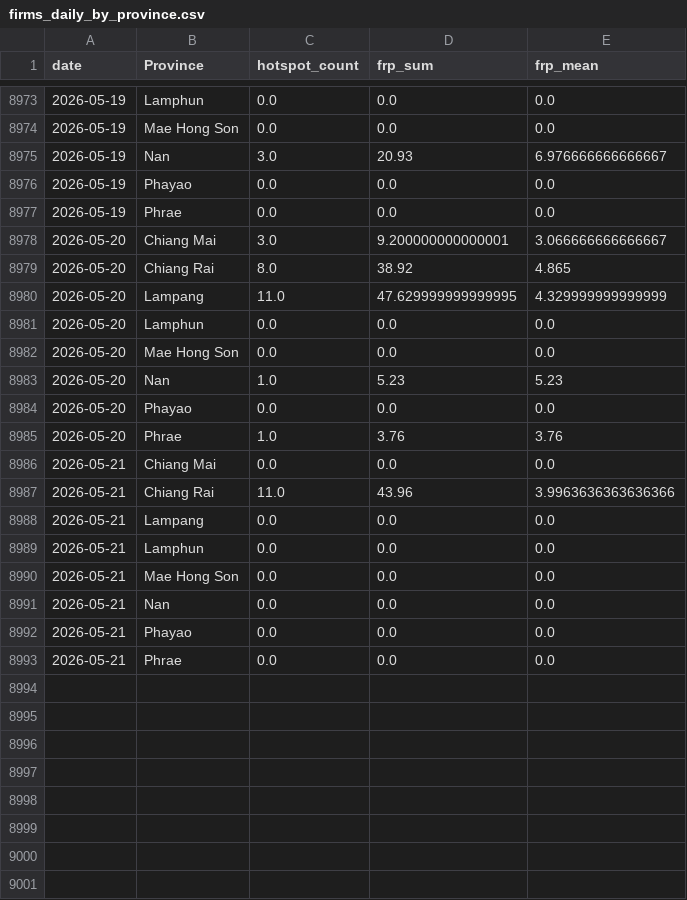
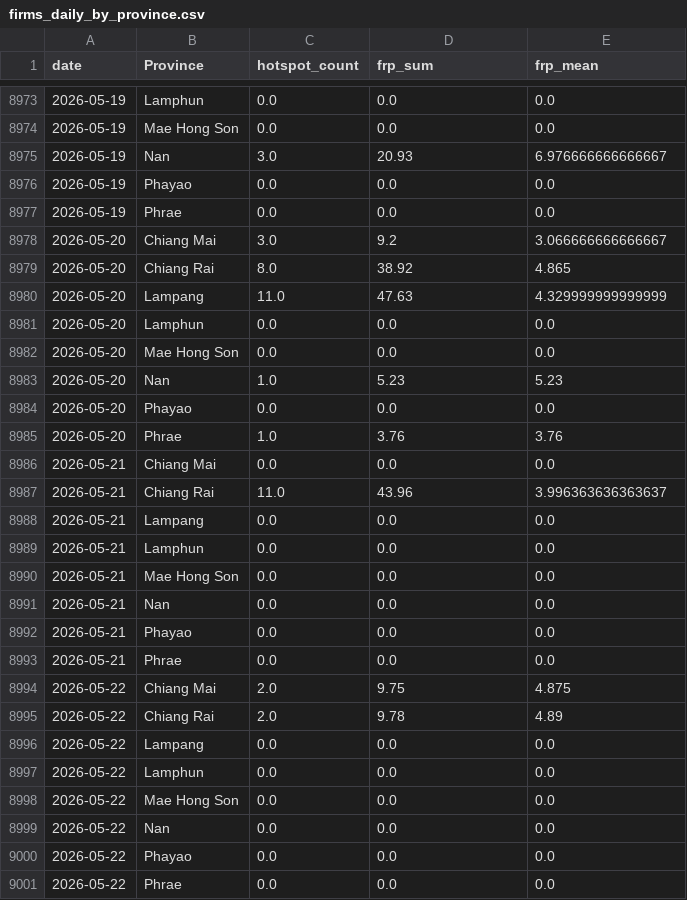
Before and after one commit to puttibenz/pm2.5, a CSV file: data/processed/firms_daily_by_province.csv, drawn as a sheet; only a part is shown, gaps mark what is left out.

```diff
--- a/data/processed/firms_daily_by_province.csv
+++ b/data/processed/firms_daily_by_province.csv
@@ -8977,5 +8977,5 @@ date,Province,hotspot_count,frp_sum,frp_mean
 2026-05-19,Phrae,0.0,0.0,0.0
-2026-05-20,Chiang Mai,3.0,9.200000000000001,3.066666666666667
+2026-05-20,Chiang Mai,3.0,9.2,3.066666666666667
 2026-05-20,Chiang Rai,8.0,38.92,4.865
-2026-05-20,Lampang,11.0,47.629999999999995,4.329999999999999
+2026-05-20,Lampang,11.0,47.63,4.329999999999999
 2026-05-20,Lamphun,0.0,0.0,0.0
@@ -8986,3 +8986,3 @@ date,Province,hotspot_count,frp_sum,frp_mean
 2026-05-21,Chiang Mai,0.0,0.0,0.0
-2026-05-21,Chiang Rai,11.0,43.96,3.9963636363636366
+2026-05-21,Chiang Rai,11.0,43.96,3.996363636363637
 2026-05-21,Lampang,0.0,0.0,0.0
@@ -8993 +8993,9 @@ date,Province,hotspot_count,frp_sum,frp_mean
 2026-05-21,Phrae,0.0,0.0,0.0
+2026-05-22,Chiang Mai,2.0,9.75,4.875
+2026-05-22,Chiang Rai,2.0,9.78,4.89
+2026-05-22,Lampang,0.0,0.0,0.0
+2026-05-22,Lamphun,0.0,0.0,0.0
+2026-05-22,Mae Hong Son,0.0,0.0,0.0
+2026-05-22,Nan,0.0,0.0,0.0
+2026-05-22,Phayao,0.0,0.0,0.0
+2026-05-22,Phrae,0.0,0.0,0.0
```
Also changed, not shown: data/processed/firms_recent_hotspots.csv, predictions/predictions_7d.csv, 1 other file.
